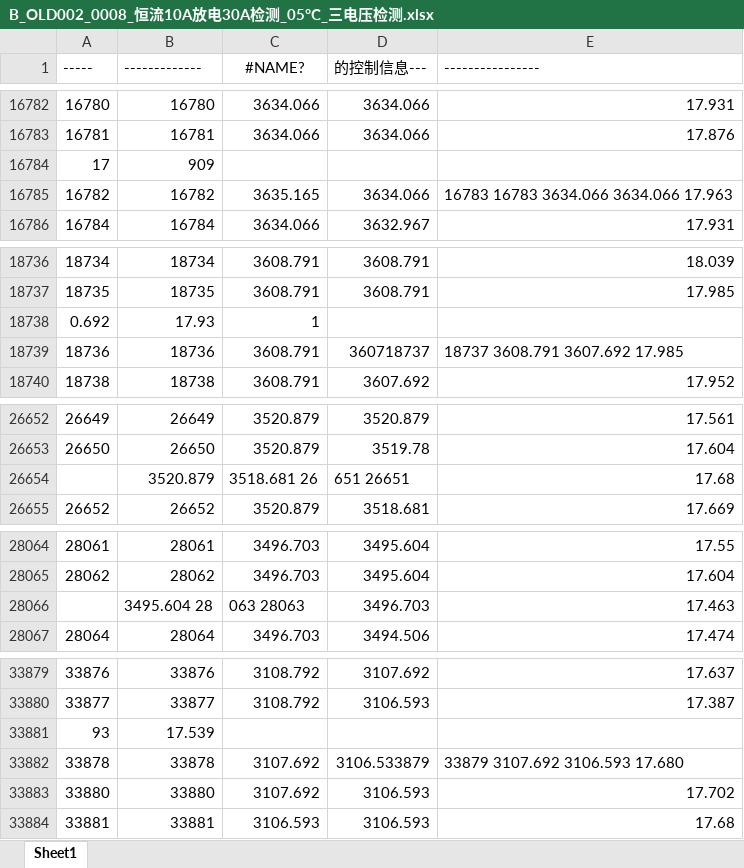
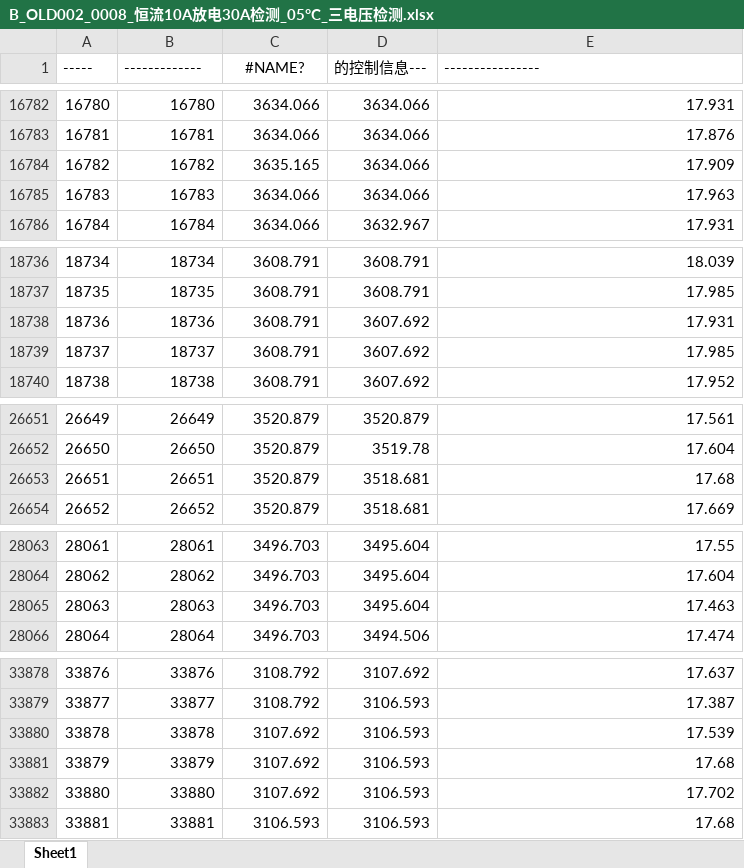
Before and after one commit to DHU-A501/Li-ion-Battery-Data, an Excel workbook: 电池实测2018b/102mAh变温三电压/B_OLD002_0008_恒流10A放电30A检测_05°C_三电压检测.xlsx, sheet Sheet1, drawn as a sheet; only a part is shown, gaps mark what is left out; values as stored, in another font and other column widths than the file's, no borders; removed rows and columns are numbered as before the commit, all else as after; the diff covers the shown part only; the diff names each change by its address in the sheet, - before the commit and + after, or states it on an @@ line.

```diff
--- a/电池实测2018b/102mAh变温三电压/B_OLD002_0008_恒流10A放电30A检测_05°C_三电压检测.xlsx (sheet Sheet1)
+++ b/电池实测2018b/102mAh变温三电压/B_OLD002_0008_恒流10A放电30A检测_05°C_三电压检测.xlsx (sheet Sheet1)
@@ column A (-----) renumbered between rows 10811 and 33644 @@
-row 16784: 17 | 909
-E16784 (----------------): 16783 16783 3634.066 3634.066 17.963
+E16784 (----------------): 17.909
+row 16785: 16783 | 16783 | 3634.066 | 3634.066 | 17.963
-row 18738: 0.692 | 17.93 | 1
-D18738 (的控制信息---): 360718737
+D18738 (的控制信息---): 3607.692
-E18738 (----------------): 18737 3608.791 3607.692 17.985
+E18738 (----------------): 17.931
+row 18739: 18737 | 18737 | 3608.791 | 3607.692 | 17.985
-row 26654:  | 3520.879 | 3518.681 26 | 651 26651 | 17.68
+row 26653: 26651 | 26651 | 3520.879 | 3518.681 | 17.68
-row 28066:  | 3495.604 28 | 063 28063 | 3496.703 | 17.463
+row 28065: 28063 | 28063 | 3496.703 | 3495.604 | 17.463
-row 33881: 93 | 17.539
-D33880 (的控制信息---): 3106.533879
+D33880 (的控制信息---): 3106.593
-E33880 (----------------): 33879 3107.692 3106.593 17.680
+E33880 (----------------): 17.539
+row 33881: 33879 | 33879 | 3107.692 | 3106.593 | 17.68
```
Also changed, not shown: 10 added rows, 11 removed rows and 27 edited cells elsewhere in this sheet, 1 other file.
